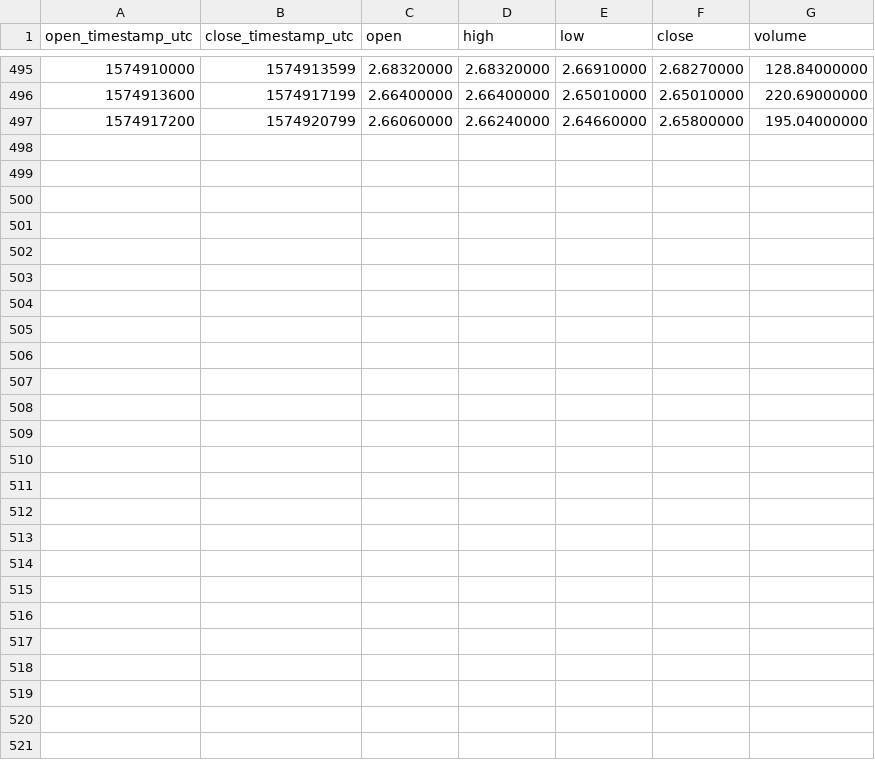
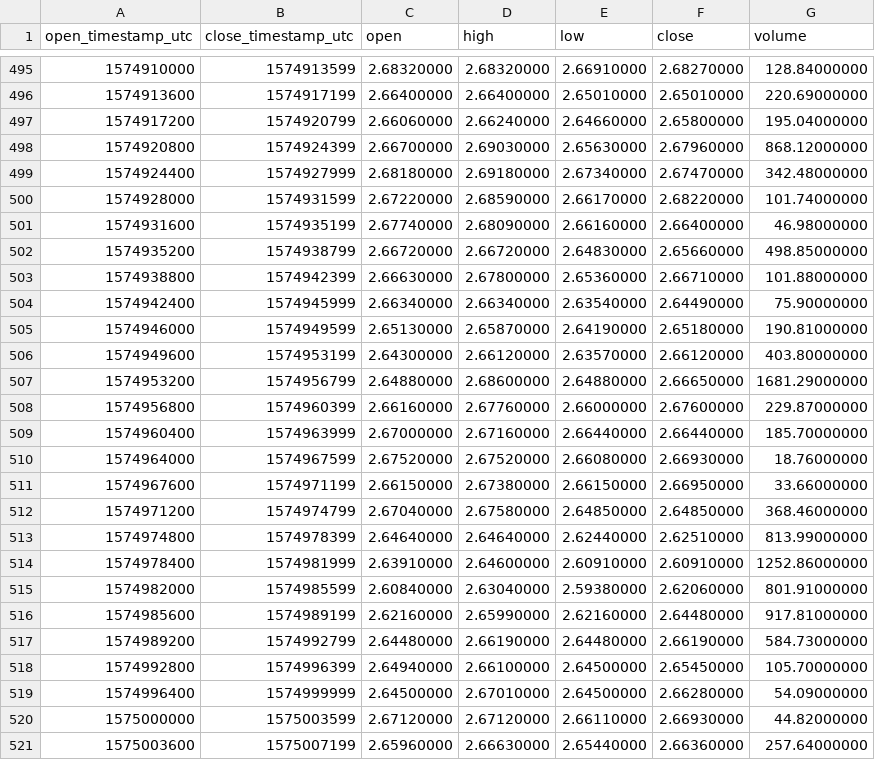
Before and after one commit to cryptobigbro/binance-EOSBUSD, a CSV file: binance-EOSBUSD-1h.csv, drawn as a sheet; only a part is shown, gaps mark what is left out.

Commit message:
Update OHLCV data.

```diff
--- a/binance-EOSBUSD-1h.csv
+++ b/binance-EOSBUSD-1h.csv
@@ -497 +497,25 @@ open_timestamp_utc,close_timestamp_utc,open,high,low,close,volume
 1574917200,1574920799,2.66060000,2.66240000,2.64660000,2.65800000,195.04000000
+1574920800,1574924399,2.66700000,2.69030000,2.65630000,2.67960000,868.12000000
+1574924400,1574927999,2.68180000,2.69180000,2.67340000,2.67470000,342.48000000
+1574928000,1574931599,2.67220000,2.68590000,2.66170000,2.68220000,101.74000000
+1574931600,1574935199,2.67740000,2.68090000,2.66160000,2.66400000,46.98000000
+1574935200,1574938799,2.66720000,2.66720000,2.64830000,2.65660000,498.85000000
+1574938800,1574942399,2.66630000,2.67800000,2.65360000,2.66710000,101.88000000
+1574942400,1574945999,2.66340000,2.66340000,2.63540000,2.64490000,75.90000000
+1574946000,1574949599,2.65130000,2.65870000,2.64190000,2.65180000,190.81000000
+1574949600,1574953199,2.64300000,2.66120000,2.63570000,2.66120000,403.80000000
+1574953200,1574956799,2.64880000,2.68600000,2.64880000,2.66650000,1681.29000000
+1574956800,1574960399,2.66160000,2.67760000,2.66000000,2.67600000,229.87000000
+1574960400,1574963999,2.67000000,2.67160000,2.66440000,2.66440000,185.70000000
+1574964000,1574967599,2.67520000,2.67520000,2.66080000,2.66930000,18.76000000
+1574967600,1574971199,2.66150000,2.67380000,2.66150000,2.66950000,33.66000000
+1574971200,1574974799,2.67040000,2.67580000,2.64850000,2.64850000,368.46000000
+1574974800,1574978399,2.64640000,2.64640000,2.62440000,2.62510000,813.99000000
+1574978400,1574981999,2.63910000,2.64600000,2.60910000,2.60910000,1252.86000000
+1574982000,1574985599,2.60840000,2.63040000,2.59380000,2.62060000,801.91000000
+1574985600,1574989199,2.62160000,2.65990000,2.62160000,2.64480000,917.81000000
+1574989200,1574992799,2.64480000,2.66190000,2.64480000,2.66190000,584.73000000
+1574992800,1574996399,2.64940000,2.66100000,2.64500000,2.65450000,105.70000000
+1574996400,1574999999,2.64500000,2.67010000,2.64500000,2.66280000,54.09000000
+1575000000,1575003599,2.67120000,2.67120000,2.66110000,2.66930000,44.82000000
+1575003600,1575007199,2.65960000,2.66630000,2.65440000,2.66360000,257.64000000
```
Also changed, not shown: binance-EOSBUSD-1d.csv, 1 other file.
